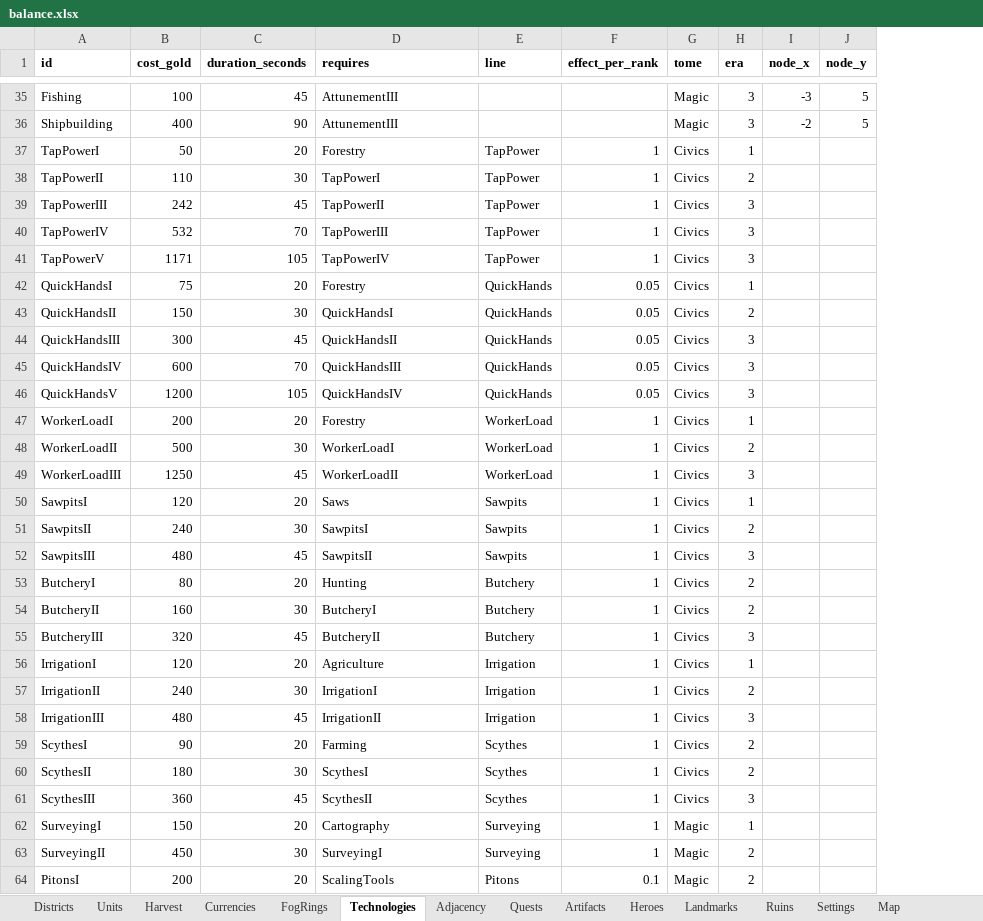
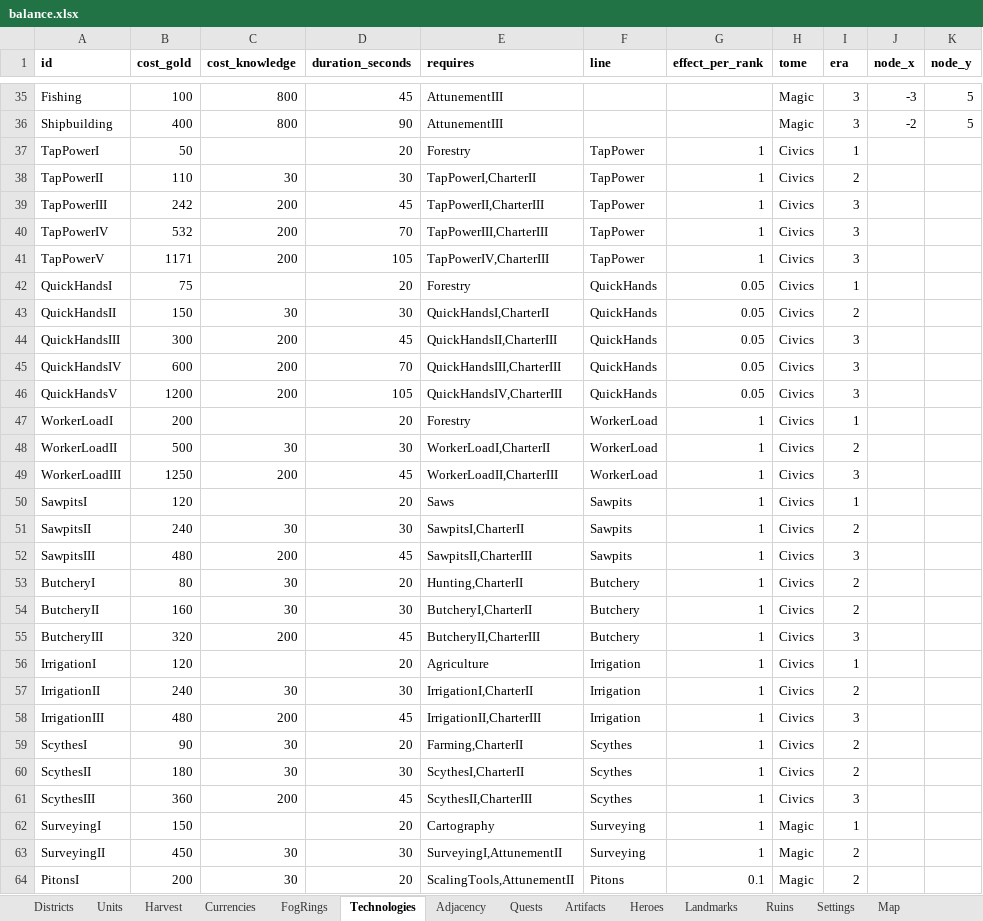
Before and after one commit to LadisCodi/kingdom, an Excel workbook: balance/balance.xlsx, sheet Technologies, drawn as a sheet; only a part is shown, gaps mark what is left out; values as stored, in another font and other column widths than the file's, no borders; addresses are those after the commit; the diff covers the shown part only; the diff names each change by its address in the sheet, - before the commit and + after, or states it on an @@ line.

```diff
--- a/balance/balance.xlsx (sheet Technologies)
+++ b/balance/balance.xlsx (sheet Technologies)
+column C (cost_knowledge), rows 35-64: 800 | 800 |  | 30 | 200 | 200 | 200 |  | 30 | 200 | 200 | 200 |  | 30 | 200 |  | 30 | 200 | 30 | 30 | 200 |  | 30 | 200 | 30 | 30 | 200 |  | 30 | 30
-E38 (requires): TapPowerI
+E38 (requires): TapPowerI,CharterII
-E39 (requires): TapPowerII
+E39 (requires): TapPowerII,CharterIII
-E40 (requires): TapPowerIII
+E40 (requires): TapPowerIII,CharterIII
-E41 (requires): TapPowerIV
+E41 (requires): TapPowerIV,CharterIII
-E43 (requires): QuickHandsI
+E43 (requires): QuickHandsI,CharterII
-E44 (requires): QuickHandsII
+E44 (requires): QuickHandsII,CharterIII
-E45 (requires): QuickHandsIII
+E45 (requires): QuickHandsIII,CharterIII
-E46 (requires): QuickHandsIV
+E46 (requires): QuickHandsIV,CharterIII
-E48 (requires): WorkerLoadI
+E48 (requires): WorkerLoadI,CharterII
-E49 (requires): WorkerLoadII
+E49 (requires): WorkerLoadII,CharterIII
-E51 (requires): SawpitsI
+E51 (requires): SawpitsI,CharterII
-E52 (requires): SawpitsII
+E52 (requires): SawpitsII,CharterIII
-E53 (requires): Hunting
+E53 (requires): Hunting,CharterII
-E54 (requires): ButcheryI
+E54 (requires): ButcheryI,CharterII
-E55 (requires): ButcheryII
+E55 (requires): ButcheryII,CharterIII
-E57 (requires): IrrigationI
+E57 (requires): IrrigationI,CharterII
-E58 (requires): IrrigationII
+E58 (requires): IrrigationII,CharterIII
-E59 (requires): Farming
+E59 (requires): Farming,CharterII
-E60 (requires): ScythesI
+E60 (requires): ScythesI,CharterII
-E61 (requires): ScythesII
+E61 (requires): ScythesII,CharterIII
-E63 (requires): SurveyingI
+E63 (requires): SurveyingI,AttunementII
-E64 (requires): ScalingTools
+E64 (requires): ScalingTools,AttunementII
```
Also changed, not shown: 19 edited cells elsewhere in this sheet, sheet Quests, 14 other files.
